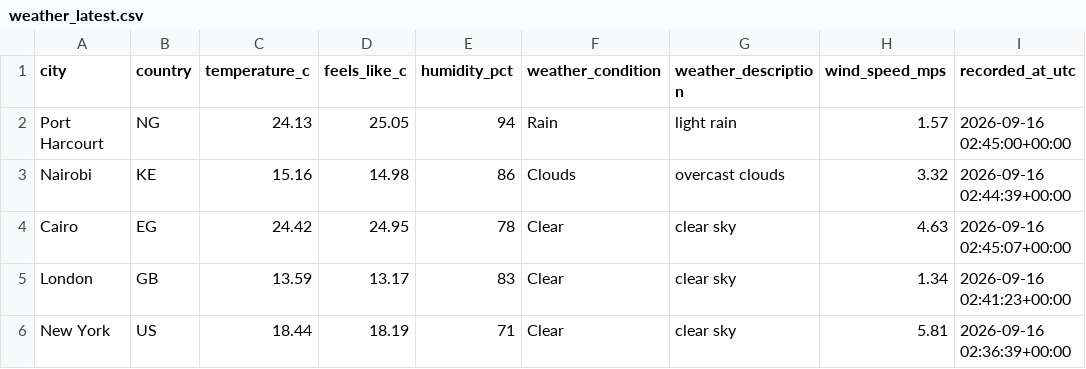
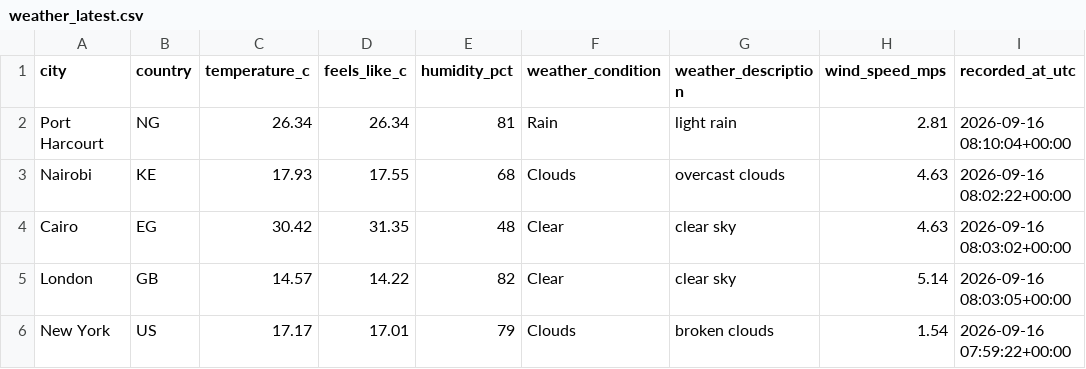
Before and after one commit to Kogbaraburabari/weather-etl-pipeline, a CSV file: data/weather_latest.csv, drawn as a sheet.

```diff
--- a/data/weather_latest.csv
+++ b/data/weather_latest.csv
@@ -1,6 +1,6 @@
 city,country,temperature_c,feels_like_c,humidity_pct,weather_condition,weather_description,wind_speed_mps,recorded_at_utc
-Port Harcourt,NG,24.13,25.05,94,Rain,light rain,1.57,2026-09-16 02:45:00+00:00
-Nairobi,KE,15.16,14.98,86,Clouds,overcast clouds,3.32,2026-09-16 02:44:39+00:00
-Cairo,EG,24.42,24.95,78,Clear,clear sky,4.63,2026-09-16 02:45:07+00:00
-London,GB,13.59,13.17,83,Clear,clear sky,1.34,2026-09-16 02:41:23+00:00
-New York,US,18.44,18.19,71,Clear,clear sky,5.81,2026-09-16 02:36:39+00:00
+Port Harcourt,NG,26.34,26.34,81,Rain,light rain,2.81,2026-09-16 08:10:04+00:00
+Nairobi,KE,17.93,17.55,68,Clouds,overcast clouds,4.63,2026-09-16 08:02:22+00:00
+Cairo,EG,30.42,31.35,48,Clear,clear sky,4.63,2026-09-16 08:03:02+00:00
+London,GB,14.57,14.22,82,Clear,clear sky,5.14,2026-09-16 08:03:05+00:00
+New York,US,17.17,17.01,79,Clouds,broken clouds,1.54,2026-09-16 07:59:22+00:00
```
Also changed, not shown: 1 other file.
